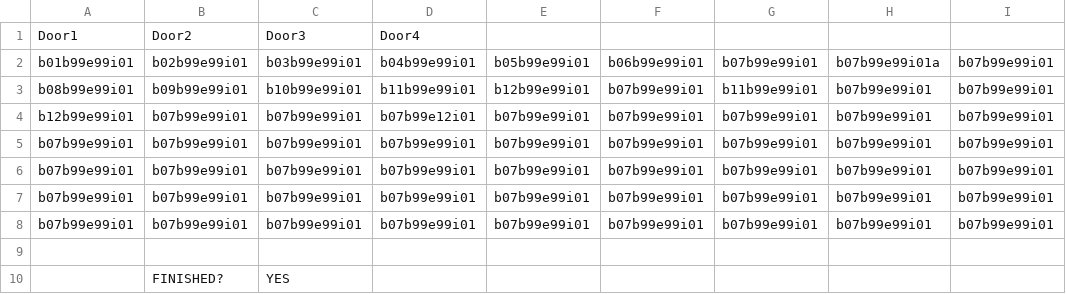
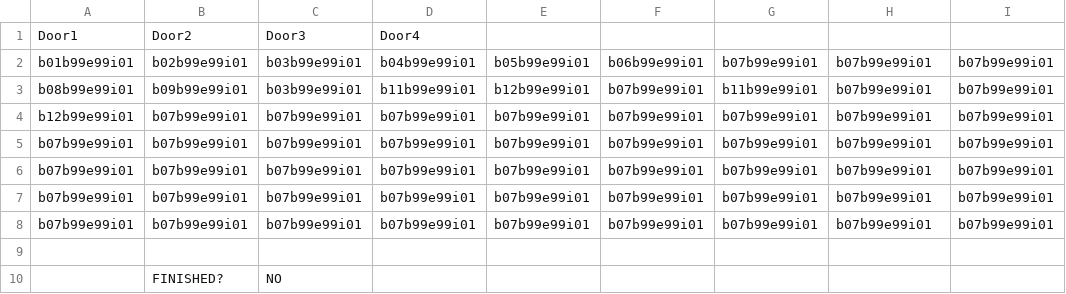
Before and after one commit to Willuv/The-Legend-of-the-Power-Rangers, a CSV file: Content/LinkDungeon1 - Room18.csv (was Content/LinkDungeon1 - Test Room.csv), drawn as a sheet; only a part is shown; the diff names each change by its address in the sheet, - before the commit and + after, or states it on an @@ line.

```diff
--- a/Content/LinkDungeon1 - Test Room.csv
+++ b/Content/LinkDungeon1 - Room18.csv
-H2: b07b99e99i01a
+H2: b07b99e99i01
-C3: b10b99e99i01
+C3: b03b99e99i01
-D4: b07b99e12i01
+D4: b07b99e99i01
-C10: YES
+C10: NO
```
Also changed, not shown: 22 other files.
